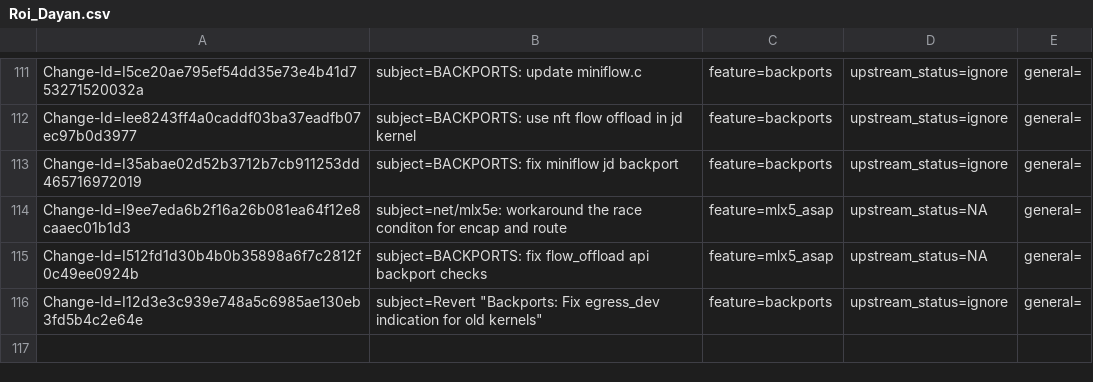
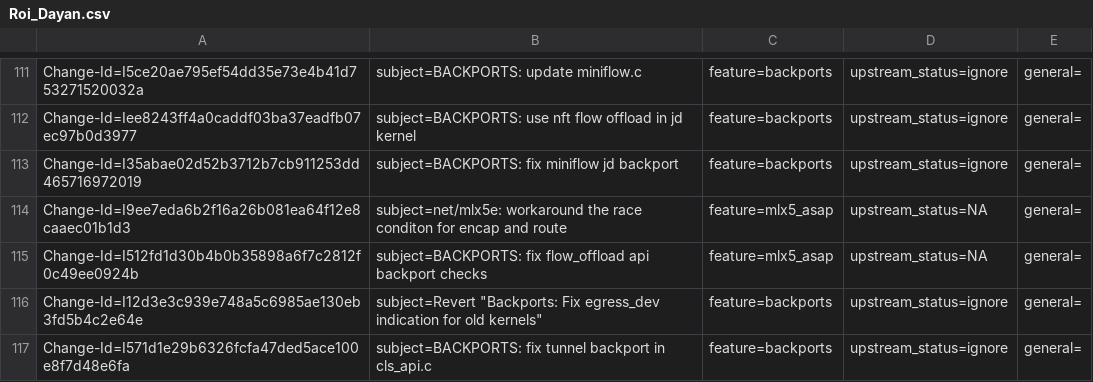
Before and after one commit to huynguyen85/temp_ipsec_inline_ofed_4_7, a CSV file: metadata/Roi_Dayan.csv, drawn as a sheet; only a part is shown, gaps mark what is left out; the diff names each change by its address in the sheet, - before the commit and + after, or states it on an @@ line.

Commit message:
BACKPORTS: fix tunnel backport in cls_api.c
Issue: 1915578
Change-Id: I571d1e29b6326fcfa47ded5ace100e8f7d48e6fa
Signed-off-by: Roi Dayan <roid@mellanox.com>

```diff
--- a/metadata/Roi_Dayan.csv
+++ b/metadata/Roi_Dayan.csv
+row 117: Change-Id=I571d1e29b6326fcfa47ded5ace100e8f7d48e6fa | subject=BACKPORTS: fix tunnel backport in cls_api.c | feature=backports | upstream_status=ignore | general=
```
Also changed, not shown: 1 other file.
